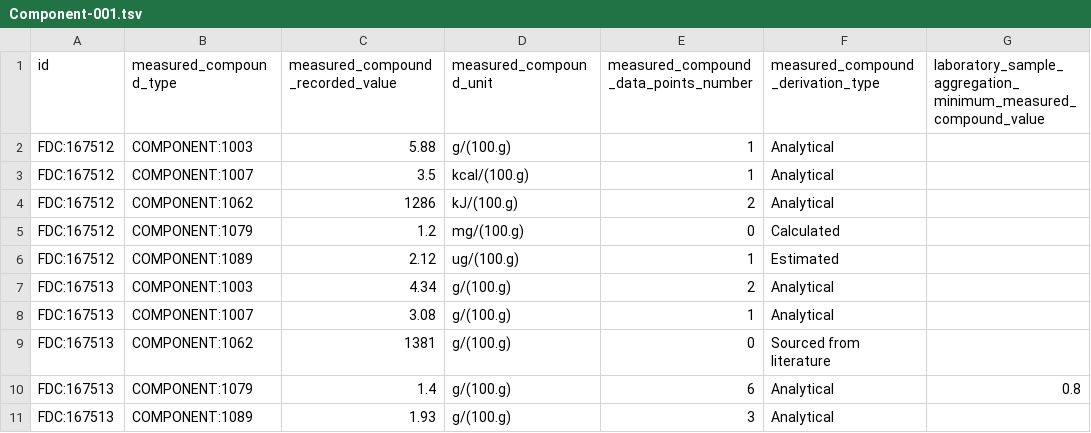
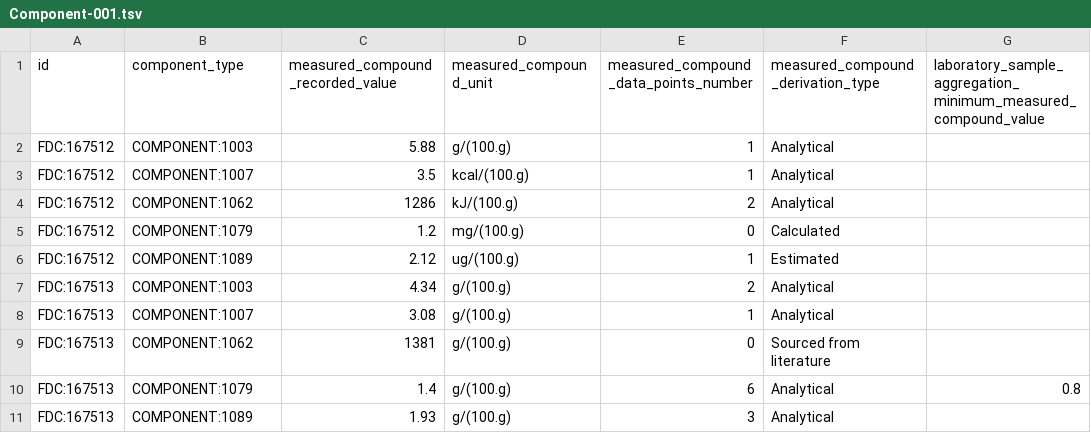
Before and after one commit to kaiiam/mifc, a TSV file: data_validation/test_data/Component-001.tsv, drawn as a sheet; only a part is shown; the diff names each change by its address in the sheet, - before the commit and + after, or states it on an @@ line.

Commit message:
Rename `measured_compound_type` to `component_type`

```diff
--- a/data_validation/test_data/Component-001.tsv
+++ b/data_validation/test_data/Component-001.tsv
-B1: measured_compound_type
+B1: component_type
```
Also changed, not shown: data_validation/test_data/Component-002.tsv, data_validation/test_data/Component-003.tsv.
